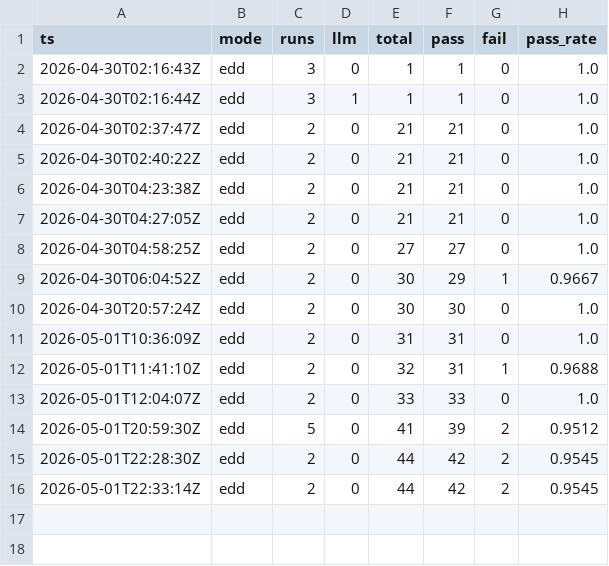
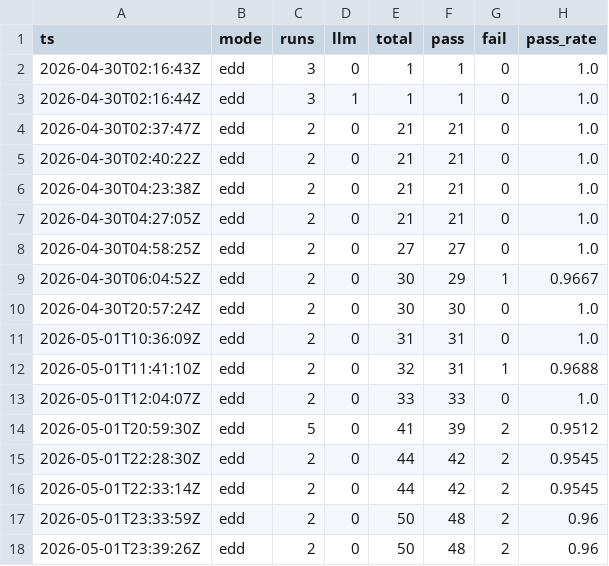
Before and after one commit to gelb2/grimoire-claude-docs, a CSV file: eval/results/edd-baseline.csv, drawn as a sheet.

Commit message:
chore(eval): EDD baseline 50 tasks 갱신 (96% pass)
#10_6 묶음 BB로 EDD 21→50 확장 후 baseline 추가 박제.

```diff
--- a/eval/results/edd-baseline.csv
+++ b/eval/results/edd-baseline.csv
@@ -16 +16,3 @@ ts,mode,runs,llm,total,pass,fail,pass_rate
 2026-05-01T22:33:14Z,edd,2,0,44,42,2,0.9545
+2026-05-01T23:33:59Z,edd,2,0,50,48,2,0.96
+2026-05-01T23:39:26Z,edd,2,0,50,48,2,0.96
```
